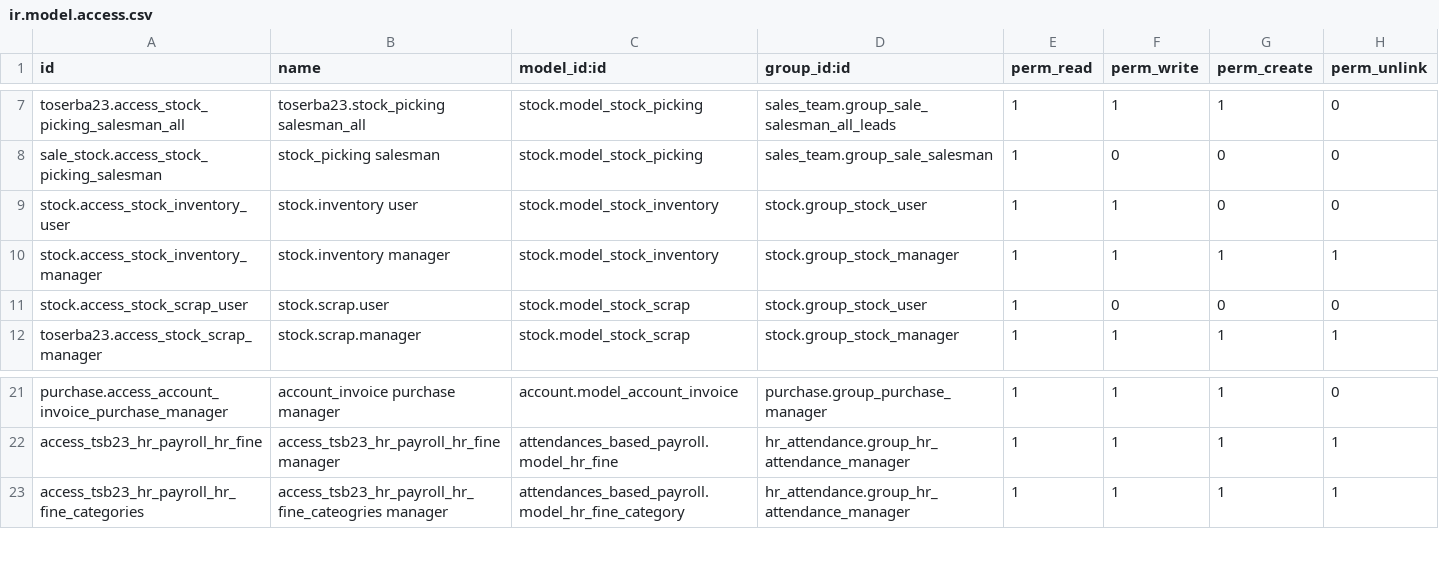
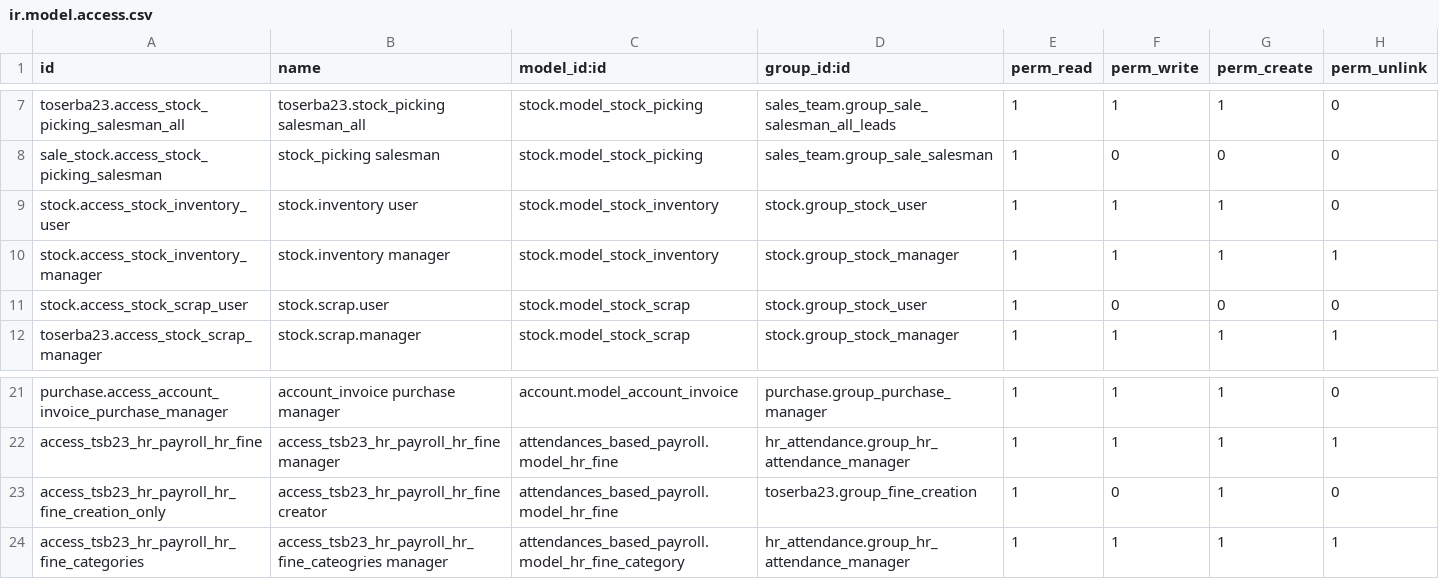
Before and after one commit to rythe77/odoo11_customized, a CSV file: toserba23/security/ir.model.access.csv, drawn as a sheet; only a part is shown, gaps mark what is left out.

Commit message:
Various small adjustment for toserba 23

```diff
--- a/toserba23/security/ir.model.access.csv
+++ b/toserba23/security/ir.model.access.csv
@@ -8,3 +8,3 @@ toserba23.access_stock_picking_salesman_all,toserba23.stock_picking salesman_all
 sale_stock.access_stock_picking_salesman,stock_picking salesman,stock.model_stock_picking,sales_team.group_sale_salesman,1,0,0,0
-stock.access_stock_inventory_user,stock.inventory user,stock.model_stock_inventory,stock.group_stock_user,1,1,0,0
+stock.access_stock_inventory_user,stock.inventory user,stock.model_stock_inventory,stock.group_stock_user,1,1,1,0
 stock.access_stock_inventory_manager,stock.inventory manager,stock.model_stock_inventory,stock.group_stock_manager,1,1,1,1
@@ -22,2 +22,3 @@ purchase.access_account_invoice_purchase_manager,account_invoice purchase manage
 access_tsb23_hr_payroll_hr_fine,access_tsb23_hr_payroll_hr_fine manager,attendances_based_payroll.model_hr_fine,hr_attendance.group_hr_attendance_manager,1,1,1,1
+access_tsb23_hr_payroll_hr_fine_creation_only,access_tsb23_hr_payroll_hr_fine creator,attendances_based_payroll.model_hr_fine,toserba23.group_fine_creation,1,0,1,0
 access_tsb23_hr_payroll_hr_fine_categories,access_tsb23_hr_payroll_hr_fine_cateogries manager,attendances_based_payroll.model_hr_fine_category,hr_attendance.group_hr_attendance_manager,1,1,1,1
```
Also changed, not shown: 13 other files.
